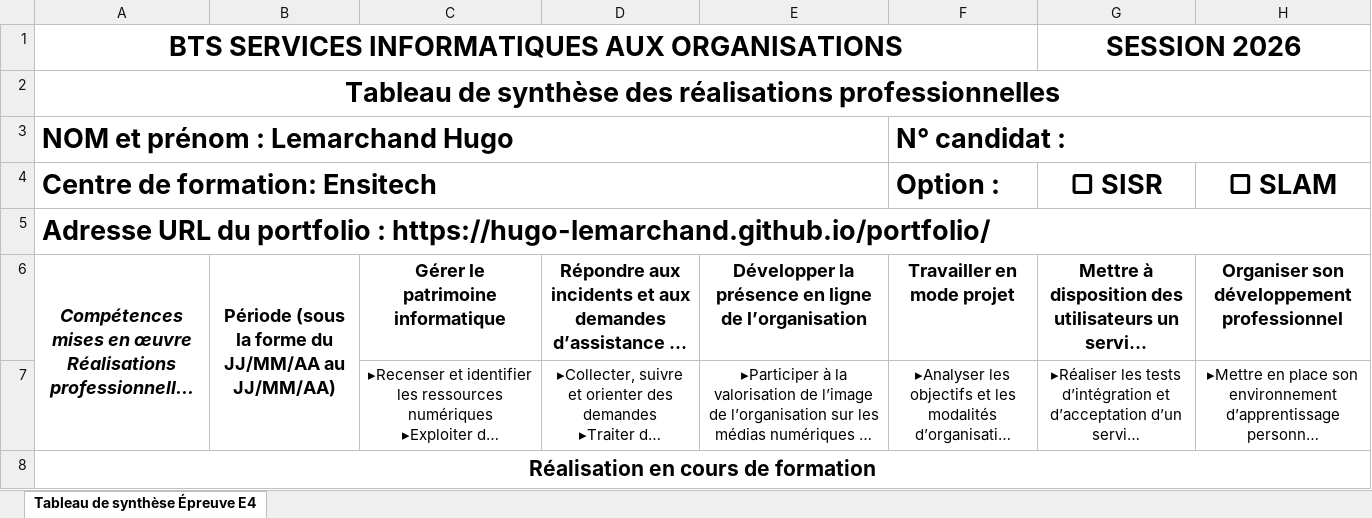
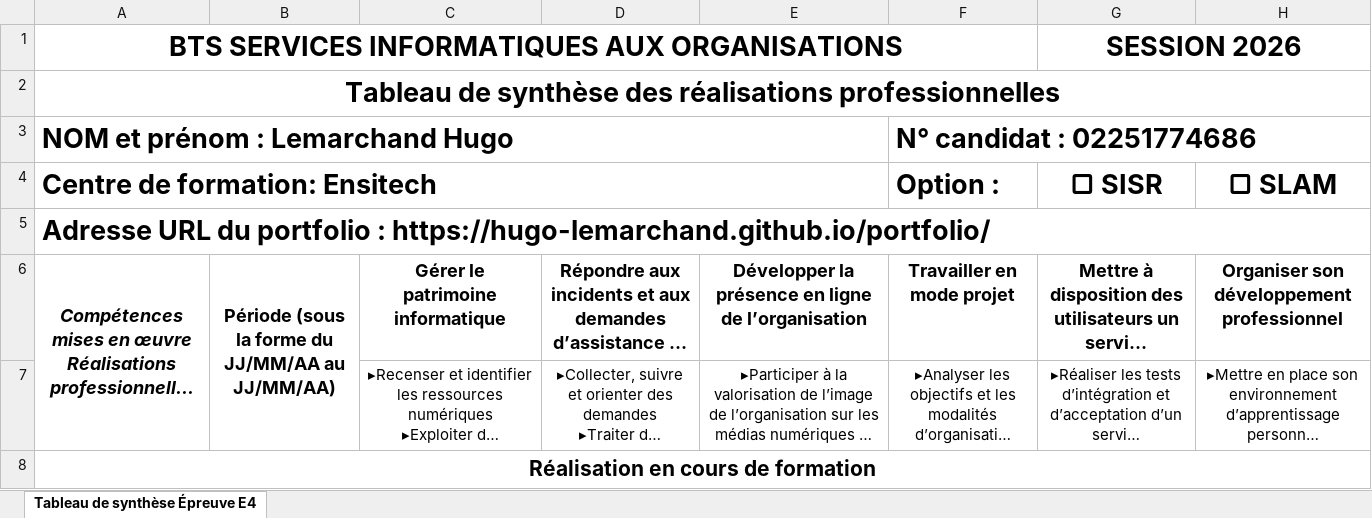
Before and after one commit to Hugo-Lemarchand/portfolio, an Excel workbook: E4-Tableau-Synthese.xlsx, sheet Tableau de synthèse Épreuve E4, drawn as a sheet; only a part is shown; long unchanged cells end in …; values as stored, in another font and other column widths than the file's, no borders; the diff names each change by its address in the sheet, - before the commit and + after, or states it on an @@ line.

Commit message:
Update E4-Tableau-Synthese.xlsx

```diff
--- a/E4-Tableau-Synthese.xlsx (sheet Tableau de synthèse Épreuve E4)
+++ b/E4-Tableau-Synthese.xlsx (sheet Tableau de synthèse Épreuve E4)
-F3 (Option :): N° candidat :
+F3 (Option :): N° candidat : 02251774686
```
